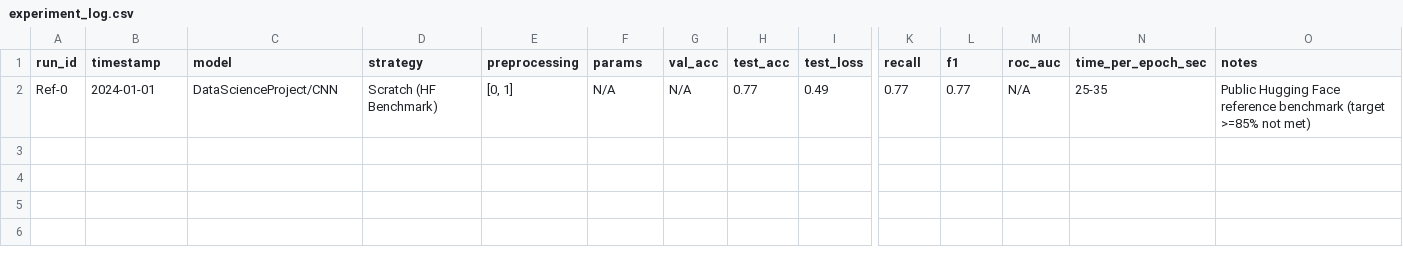
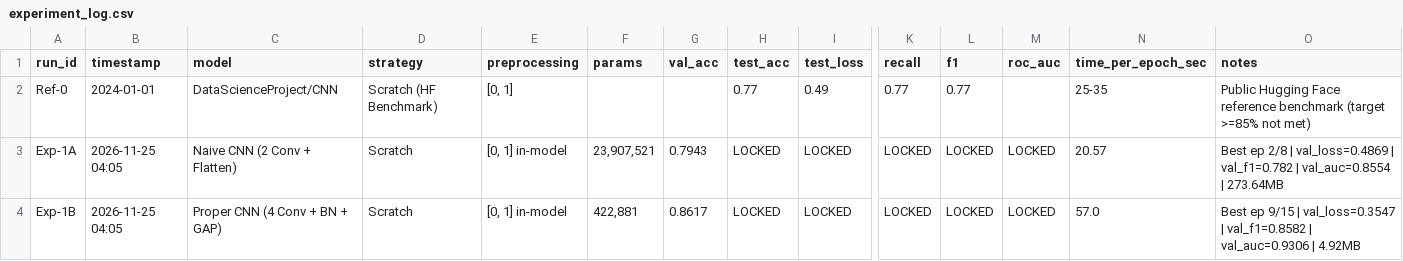
Before and after one commit to Indraku19/real-art-vs-ai-generated-art, a CSV file: experiments/experiment_log.csv, drawn as a sheet; only a part is shown, gaps mark what is left out; rows hold the shown columns only; the diff names each change by its address in the sheet, - before the commit and + after, or states it on an @@ line.

Commit message:
feat(phase-2): add Phase 1 sanity notebook and Phase 2 controlled CNN baseline experiments

```diff
--- a/experiments/experiment_log.csv
+++ b/experiments/experiment_log.csv
-F2 (params): N/A
+F2 (params): (empty)
-G2 (val_acc): N/A
+G2 (val_acc): (empty)
-M2 (roc_auc): N/A
+M2 (roc_auc): (empty)
+row 3: Exp-1A | 2026-11-25 04:05 | Naive CNN (2 Conv + Flatten) | Scratch | [0, 1] in-model | 23,907,521 | 0.7943 | LOCKED | LOCKED | LOCKED | LOCKED | LOCKED | 20.57 | Best ep 2/8 | val_loss=0.4869 | val_f1=0.782 | val_auc=0.8554 | 273.64MB
+row 4: Exp-1B | 2026-11-25 04:05 | Proper CNN (4 Conv + BN + GAP) | Scratch | [0, 1] in-model | 422,881 | 0.8617 | LOCKED | LOCKED | LOCKED | LOCKED | LOCKED | 57.0 | Best ep 9/15 | val_loss=0.3547 | val_f1=0.8582 | val_auc=0.9306 | 4.92MB
```
Also changed, not shown: 9 other files.
